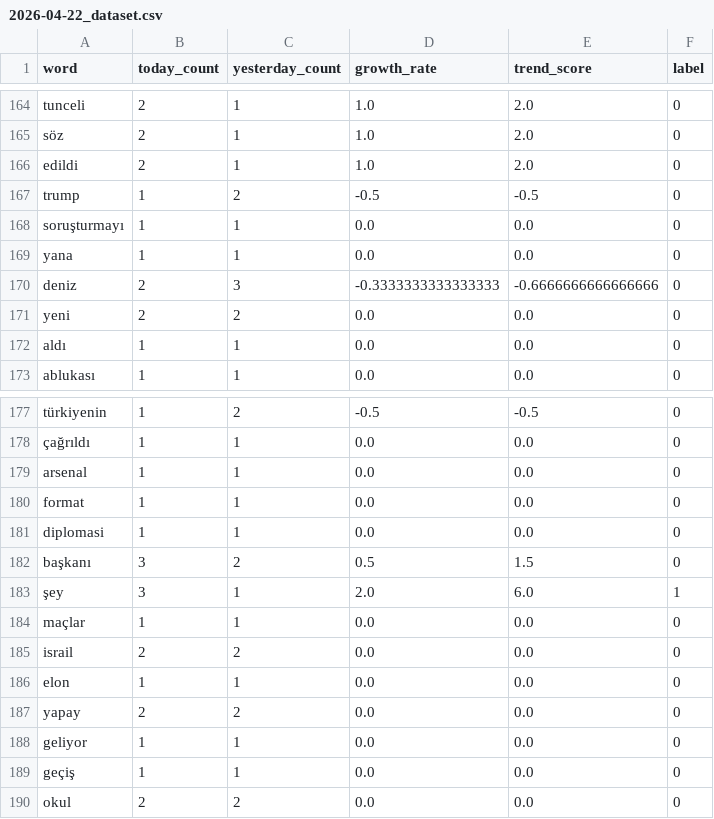
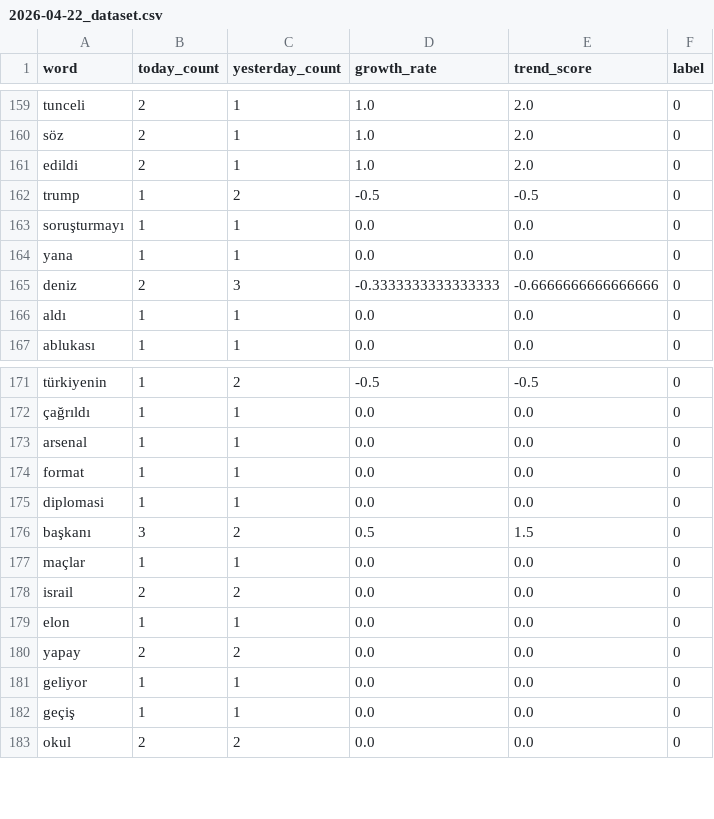
Before and after one commit to caglky/Realtime-Trend-Prediction-System, a CSV file: data/dataset/2026-04-22_dataset.csv, drawn as a sheet; only a part is shown, gaps mark what is left out; the diff covers the shown part only; the diff names each change by its address in the sheet, - before the commit and + after, or states it on an @@ line.

```diff
--- a/data/dataset/2026-04-22_dataset.csv
+++ b/data/dataset/2026-04-22_dataset.csv
-row 171: yeni | 2 | 2 | 0.0 | 0.0 | 0
-row 183: şey | 3 | 1 | 2.0 | 6.0 | 1
```
Also changed, not shown: 5 removed rows elsewhere in this file, 22 other files.
